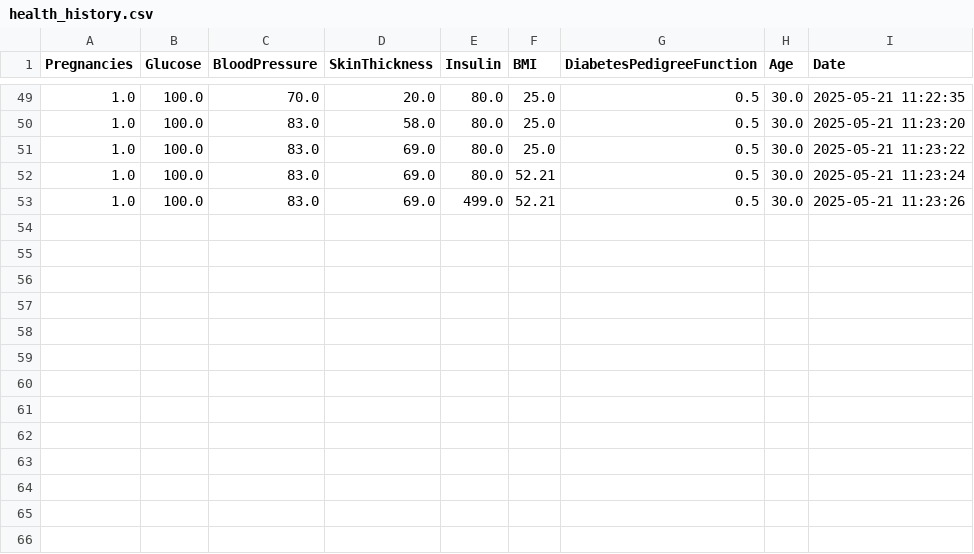
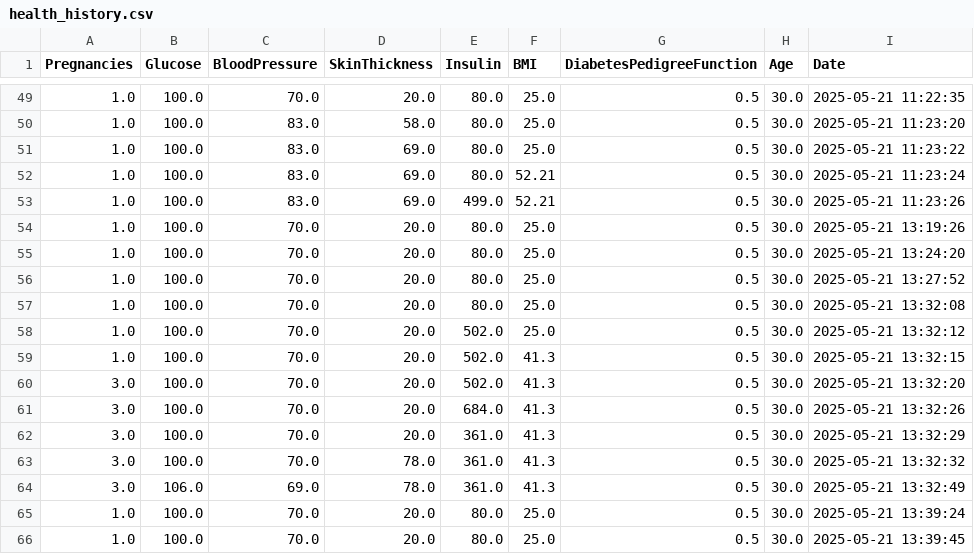
Before and after one commit to Malick-07/SmartMedicalTool, a CSV file: health_history.csv, drawn as a sheet; only a part is shown, gaps mark what is left out; the diff names each change by its address in the sheet, - before the commit and + after, or states it on an @@ line.

```diff
--- a/health_history.csv
+++ b/health_history.csv
+row 54: 1.0 | 100.0 | 70.0 | 20.0 | 80.0 | 25.0 | 0.5 | 30.0 | 2025-05-21 13:19:26
+row 55: 1.0 | 100.0 | 70.0 | 20.0 | 80.0 | 25.0 | 0.5 | 30.0 | 2025-05-21 13:24:20
+row 56: 1.0 | 100.0 | 70.0 | 20.0 | 80.0 | 25.0 | 0.5 | 30.0 | 2025-05-21 13:27:52
+row 57: 1.0 | 100.0 | 70.0 | 20.0 | 80.0 | 25.0 | 0.5 | 30.0 | 2025-05-21 13:32:08
+row 58: 1.0 | 100.0 | 70.0 | 20.0 | 502.0 | 25.0 | 0.5 | 30.0 | 2025-05-21 13:32:12
+row 59: 1.0 | 100.0 | 70.0 | 20.0 | 502.0 | 41.3 | 0.5 | 30.0 | 2025-05-21 13:32:15
+row 60: 3.0 | 100.0 | 70.0 | 20.0 | 502.0 | 41.3 | 0.5 | 30.0 | 2025-05-21 13:32:20
+row 61: 3.0 | 100.0 | 70.0 | 20.0 | 684.0 | 41.3 | 0.5 | 30.0 | 2025-05-21 13:32:26
+row 62: 3.0 | 100.0 | 70.0 | 20.0 | 361.0 | 41.3 | 0.5 | 30.0 | 2025-05-21 13:32:29
+row 63: 3.0 | 100.0 | 70.0 | 78.0 | 361.0 | 41.3 | 0.5 | 30.0 | 2025-05-21 13:32:32
+row 64: 3.0 | 106.0 | 69.0 | 78.0 | 361.0 | 41.3 | 0.5 | 30.0 | 2025-05-21 13:32:49
+row 65: 1.0 | 100.0 | 70.0 | 20.0 | 80.0 | 25.0 | 0.5 | 30.0 | 2025-05-21 13:39:24
+row 66: 1.0 | 100.0 | 70.0 | 20.0 | 80.0 | 25.0 | 0.5 | 30.0 | 2025-05-21 13:39:45
```
Also changed, not shown: 1 other file.
